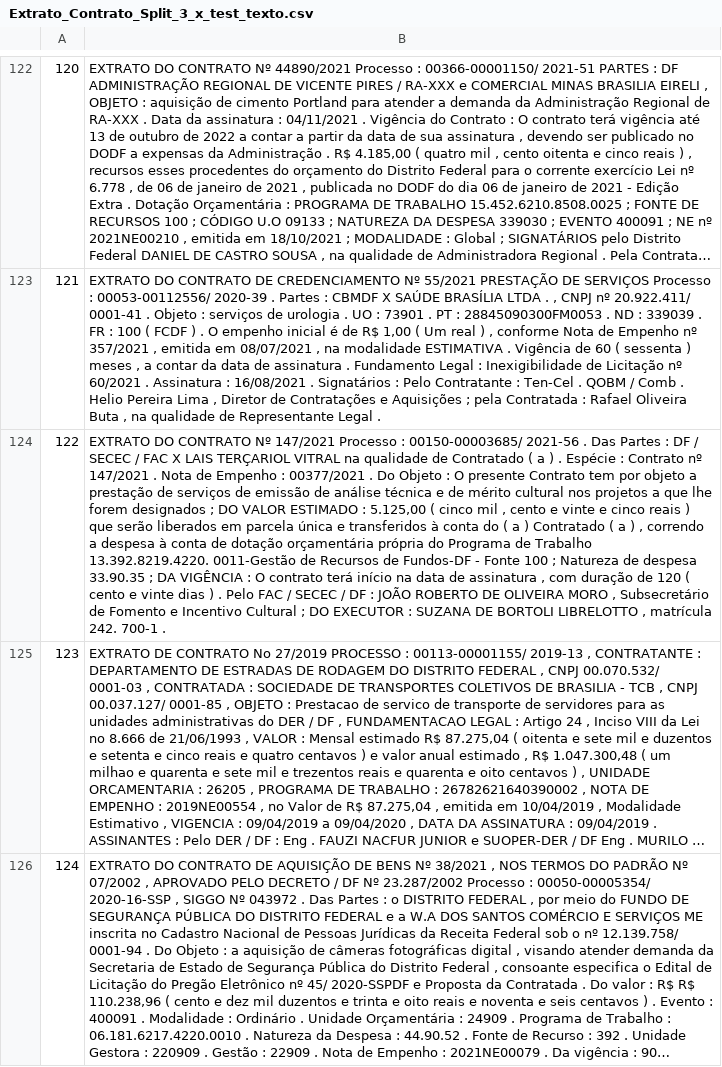
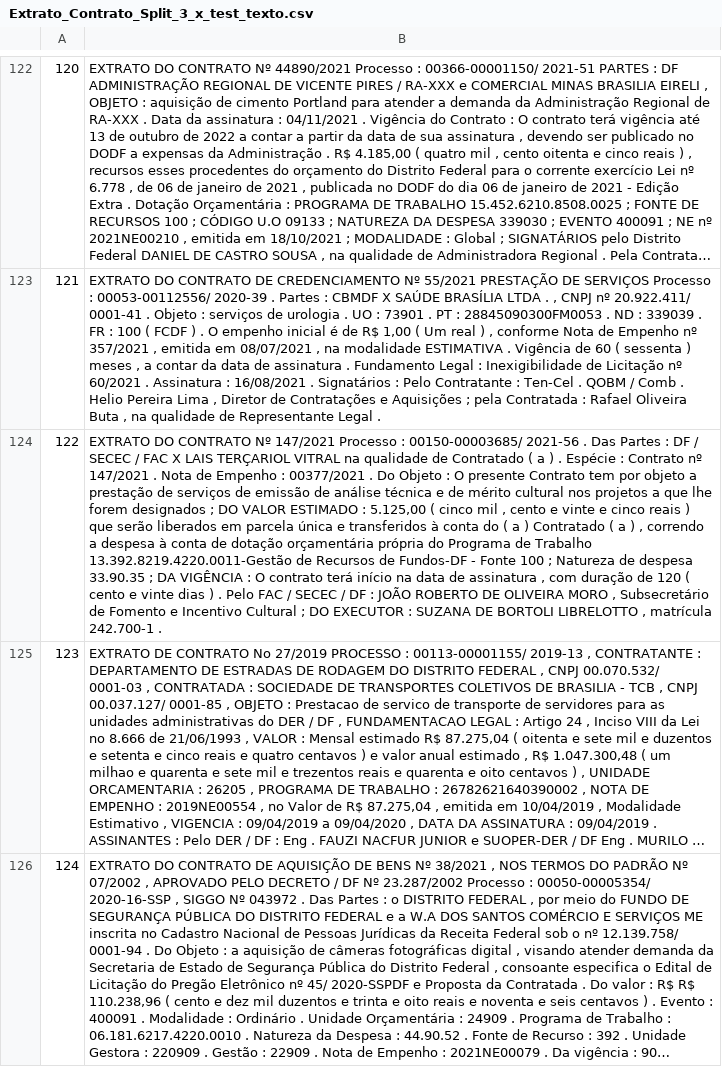
Before and after one commit to UnB-KnEDLe/experiments, a CSV file: members/lucelia/Supervisao_Fraca/CSVs/Extrato_Contrato_Split_3_x_test_texto.csv, drawn as a sheet; only a part is shown, gaps mark what is left out; long unchanged cells end in …; the diff covers the shown part only; the diff names each change by its address in the sheet, - before the commit and + after, or states it on an @@ line.

```diff
--- a/members/lucelia/Supervisao_Fraca/CSVs/Extrato_Contrato_Split_3_x_test_texto.csv
+++ b/members/lucelia/Supervisao_Fraca/CSVs/Extrato_Contrato_Split_3_x_test_texto.csv
-B124: …de Trabalho 13.392.8219.4220. 0011-Gestão de Recursos de Fundos-DF - Fonte 100 ; Natureza de despesa 33.90.35 ; DA VIGÊNCIA : O contrato terá início na data de assinatura , com duração de 120 ( cento e vinte dias ) . Pelo FAC / SECEC / DF : JOÃO ROBERTO DE OLIVEIRA MORO , Subsecretário de Fomento e Incentivo Cultural ; DO EXECUTOR : SUZANA DE BORTOLI LIBRELOTTO , matrícula 242. 700-1 .
+B124: …de Trabalho 13.392.8219.4220.0011-Gestão de Recursos de Fundos-DF - Fonte 100 ; Natureza de despesa 33.90.35 ; DA VIGÊNCIA : O contrato terá início na data de assinatura , com duração de 120 ( cento e vinte dias ) . Pelo FAC / SECEC / DF : JOÃO ROBERTO DE OLIVEIRA MORO , Subsecretário de Fomento e Incentivo Cultural ; DO EXECUTOR : SUZANA DE BORTOLI LIBRELOTTO , matrícula 242.700-1 .
```
Also changed, not shown: 50 edited cells elsewhere in this file, 30 other files.
